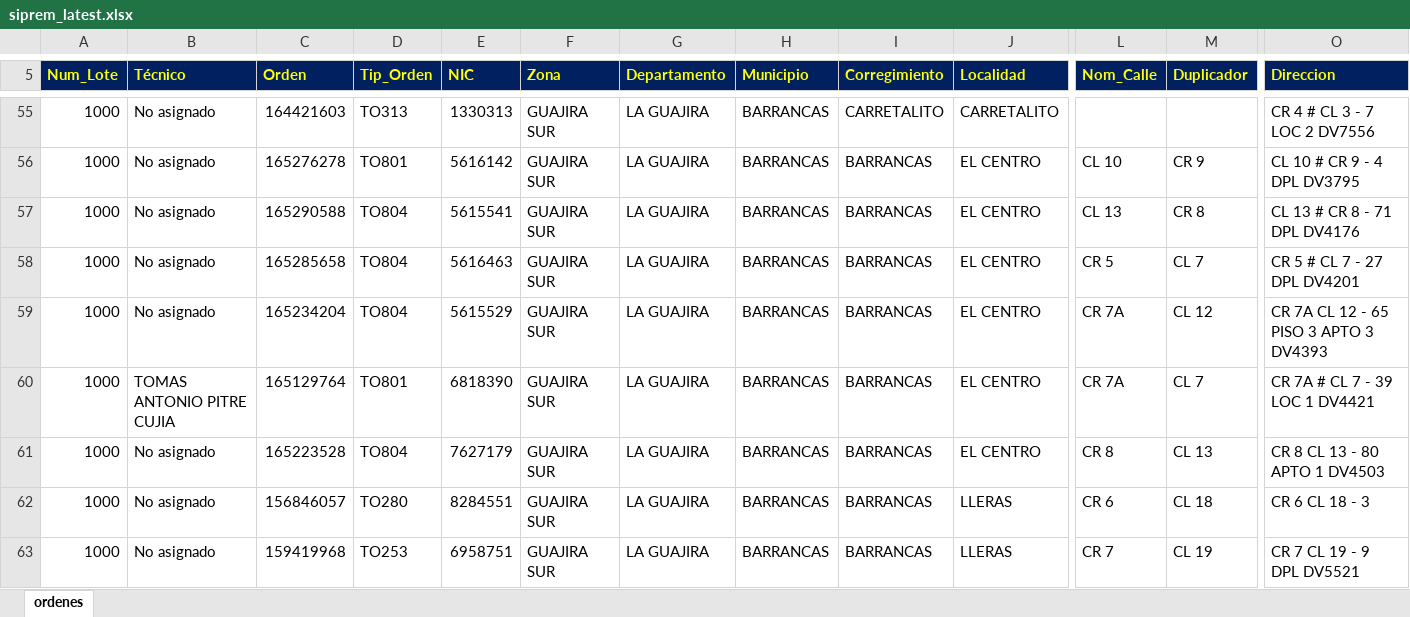
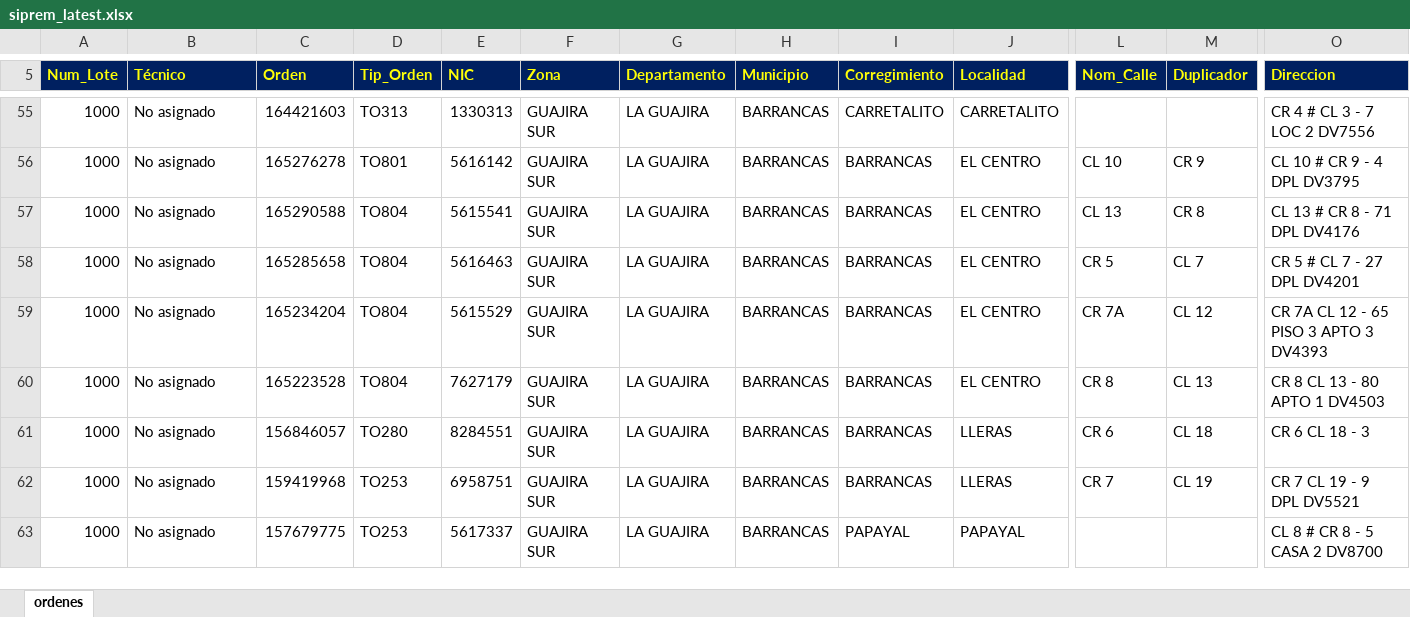
Before and after one commit to vikano27-debug/Dashboard_ING_VOA_Guajira, an Excel workbook: siprem_latest.xlsx, sheet ordenes, drawn as a sheet; only a part is shown, gaps mark what is left out; the shorter side is filled out with more unchanged rows; values as stored, in another font and other column widths than the file's, no borders; removed rows and columns are numbered as before the commit, all else as after; rows hold the shown columns only; the diff covers the shown part only; the diff names each change by its address in the sheet, - before the commit and + after, or states it on an @@ line.

Commit message:
Actualizacion automatica SIPREM y Casuistica GUAJIRA

```diff
--- a/siprem_latest.xlsx (sheet ordenes)
+++ b/siprem_latest.xlsx (sheet ordenes)
-row 60: 1000 | TOMAS ANTONIO PITRE CUJIA | 165129764 | TO801 | 6818390 | GUAJIRA SUR | LA GUAJIRA | BARRANCAS | BARRANCAS | EL CENTRO | CR 7A | CL 7 | CR 7A # CL 7 - 39 LOC 1 DV4421
```
Also changed, not shown: 7 added rows, 19 removed rows and 16 edited cells elsewhere in this sheet.
